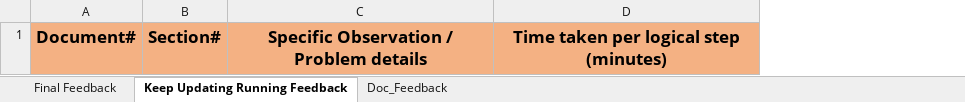
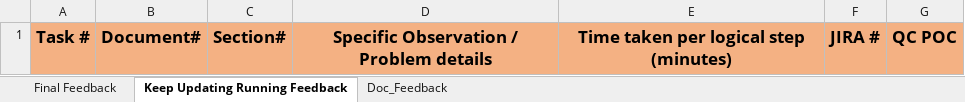
Before and after one commit to Sujai/hyderabad-iot-event, an Excel workbook: Feedback Form.xlsx, sheet Keep Updating Running Feedback, drawn as a sheet; values as stored, in another font and other column widths than the file's, no borders; the diff names each change by its address in the sheet, - before the commit and + after, or states it on an @@ line.

Commit message:
Add files via upload

```diff
--- a/Feedback Form.xlsx (sheet Keep Updating Running Feedback)
+++ b/Feedback Form.xlsx (sheet Keep Updating Running Feedback)
+column A, row 1: Task #
+column F, row 1: JIRA #
+column G, row 1: QC POC
```
